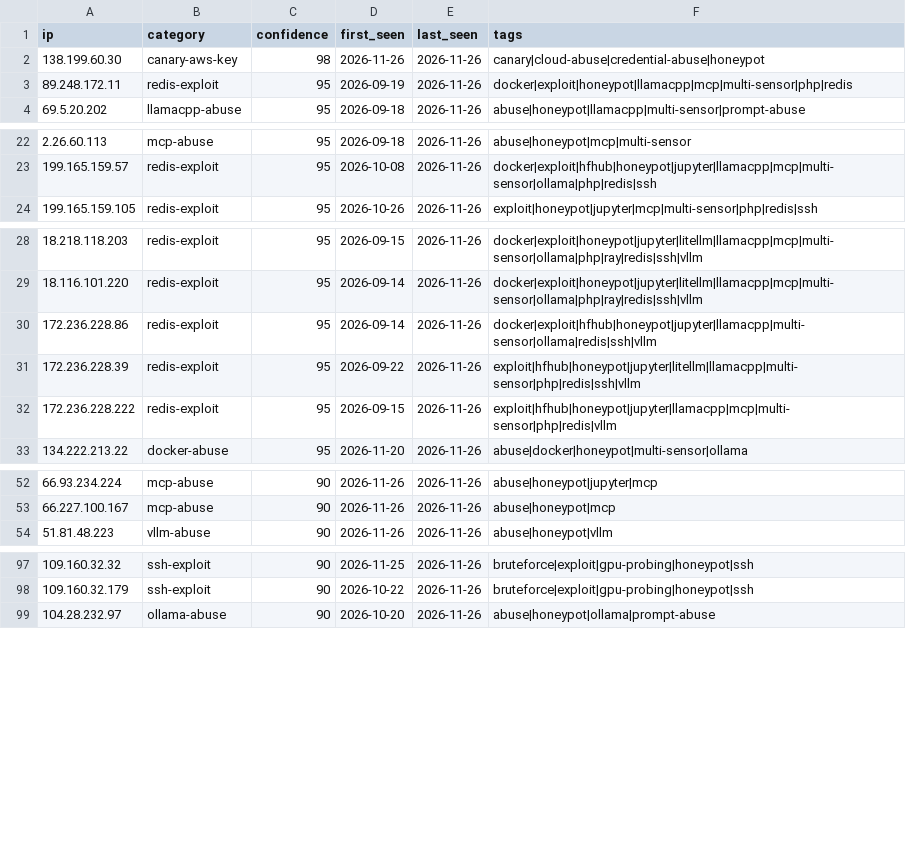
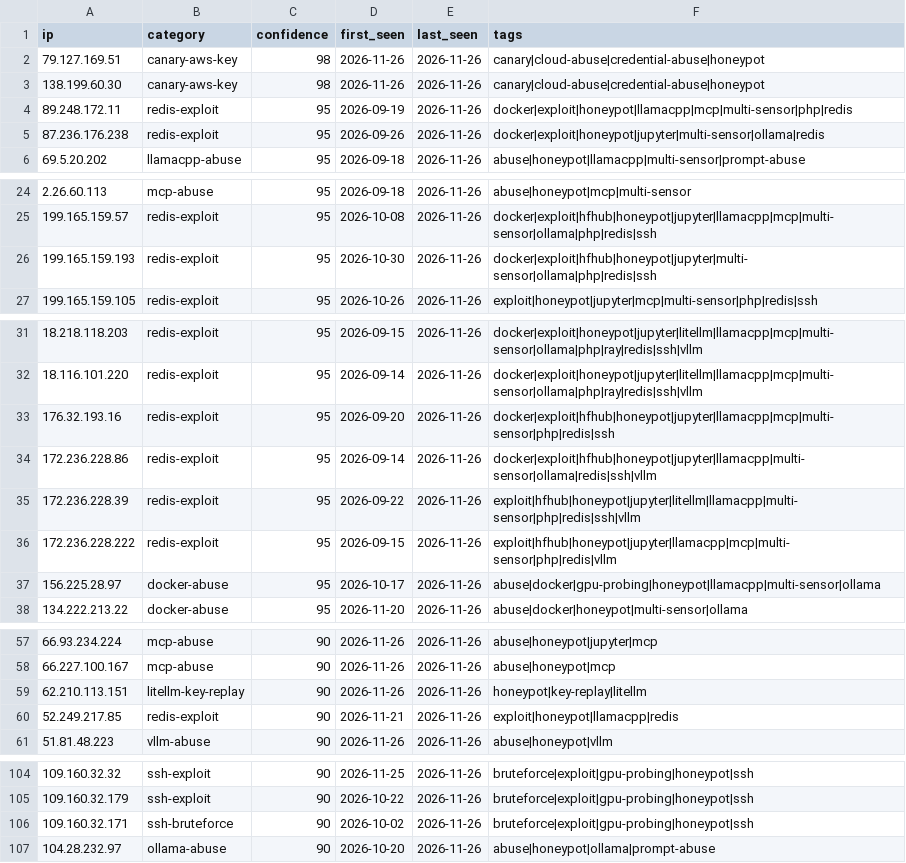
Before and after one commit to Zikmadol/trapline-ioc, a CSV file: feeds/ai-infra.csv, drawn as a sheet; only a part is shown, gaps mark what is left out; the diff covers the shown part only; the diff names each change by its address in the sheet, - before the commit and + after, or states it on an @@ line.

```diff
--- a/feeds/ai-infra.csv
+++ b/feeds/ai-infra.csv
+row 2: 79.127.169.51 | canary-aws-key | 98 | 2026-11-26 | 2026-11-26 | canary|cloud-abuse|credential-abuse|honeypot
+row 5: 87.236.176.238 | redis-exploit | 95 | 2026-09-26 | 2026-11-26 | docker|exploit|honeypot|jupyter|multi-sensor|ollama|redis
+row 26: 199.165.159.193 | redis-exploit | 95 | 2026-10-30 | 2026-11-26 | docker|exploit|hfhub|honeypot|jupyter|multi-sensor|ollama|php|redis|ssh
+row 33: 176.32.193.16 | redis-exploit | 95 | 2026-09-20 | 2026-11-26 | docker|exploit|hfhub|honeypot|jupyter|llamacpp|mcp|multi-sensor|php|redis|ssh
+row 37: 156.225.28.97 | docker-abuse | 95 | 2026-10-17 | 2026-11-26 | abuse|docker|gpu-probing|honeypot|llamacpp|multi-sensor|ollama
+row 59: 62.210.113.151 | litellm-key-replay | 90 | 2026-11-26 | 2026-11-26 | honeypot|key-replay|litellm
+row 60: 52.249.217.85 | redis-exploit | 90 | 2026-11-21 | 2026-11-26 | exploit|honeypot|llamacpp|redis
+row 106: 109.160.32.171 | ssh-bruteforce | 90 | 2026-10-02 | 2026-11-26 | bruteforce|exploit|gpu-probing|honeypot|ssh
```
Also changed, not shown: 5 removed rows elsewhere in this file, daily/2026-11-26.csv, feeds/all-observed.csv, 15 other files.
